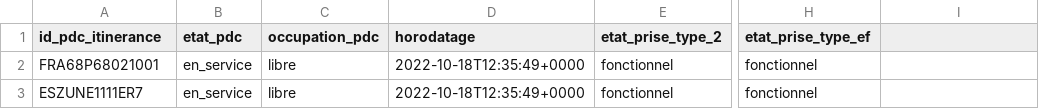
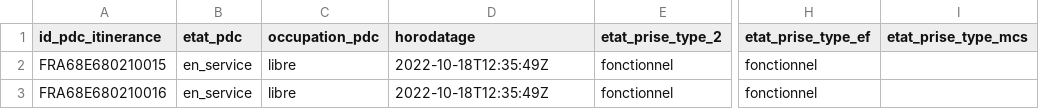
Before and after one commit to etalab/schema-irve, a CSV file: dynamique/exemple-valide-dynamique.csv, drawn as a sheet; only a part is shown, gaps mark what is left out; the diff names each change by its address in the sheet, - before the commit and + after, or states it on an @@ line.

```diff
--- a/dynamique/exemple-valide-dynamique.csv
+++ b/dynamique/exemple-valide-dynamique.csv
-I1: (empty)
+I1: etat_prise_type_mcs
-A2 (id_pdc_itinerance): FRA68P68021001
+A2 (id_pdc_itinerance): FRA68E680210015
-D2:D3 (horodatage): 2022-10-18T12:35:49+0000
+D2:D3 (horodatage): 2022-10-18T12:35:49Z
-A3 (id_pdc_itinerance): ESZUNE1111ER7
+A3 (id_pdc_itinerance): FRA68E680210016
```
Also changed, not shown: statique/exemple-valide-statique.csv, 22 other files.
